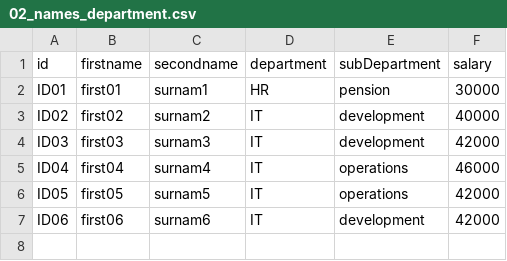
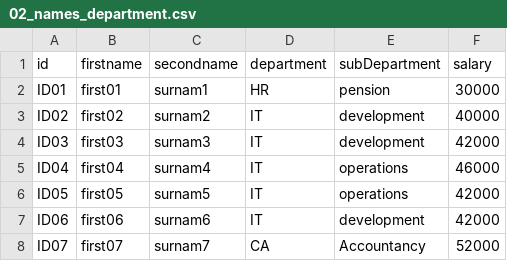
Before and after one commit to getkub/SplunkScriplets, a CSV file: thirdparty/ansible/basic/configs/02_names_department.csv, drawn as a sheet.

```diff
--- a/thirdparty/ansible/basic/configs/02_names_department.csv
+++ b/thirdparty/ansible/basic/configs/02_names_department.csv
@@ -7 +7,2 @@ ID05,first05,surnam5,IT,operations,42000
 ID06,first06,surnam6,IT,development,42000
+ID07,first07,surnam7,CA,Accountancy,52000
```
Also changed, not shown: 1 other file.
